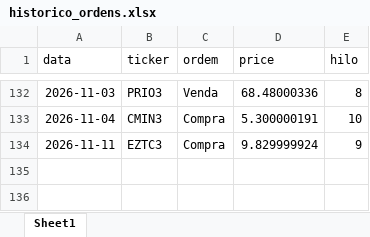
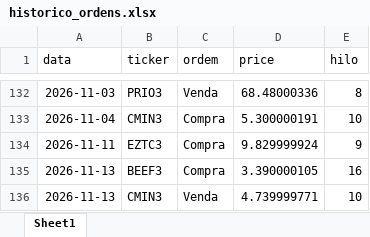
Before and after one commit to fpinto0416/hilo, an Excel workbook: historico_ordens.xlsx, sheet Sheet1, drawn as a sheet; only a part is shown, gaps mark what is left out; values as stored, in another font and other column widths than the file's, no borders; the diff names each change by its address in the sheet, - before the commit and + after, or states it on an @@ line.

```diff
--- a/historico_ordens.xlsx (sheet Sheet1)
+++ b/historico_ordens.xlsx (sheet Sheet1)
+row 135: 2026-11-13 | BEEF3 | Compra | 3.390000105 | 16
+row 136: 2026-11-13 | CMIN3 | Venda | 4.739999771 | 10
```
Also changed, not shown: historico_diario.xlsx.
